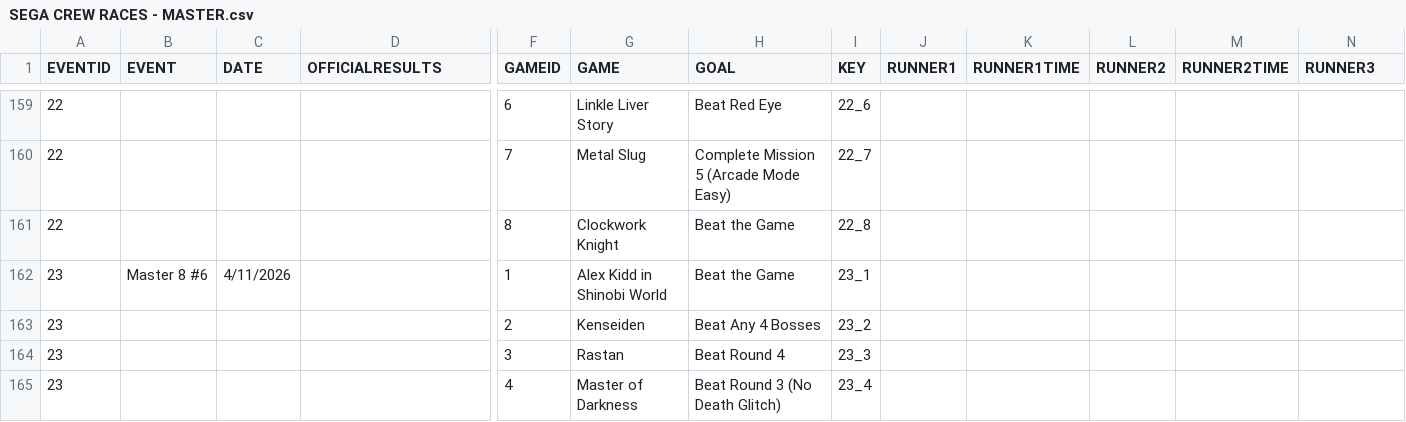
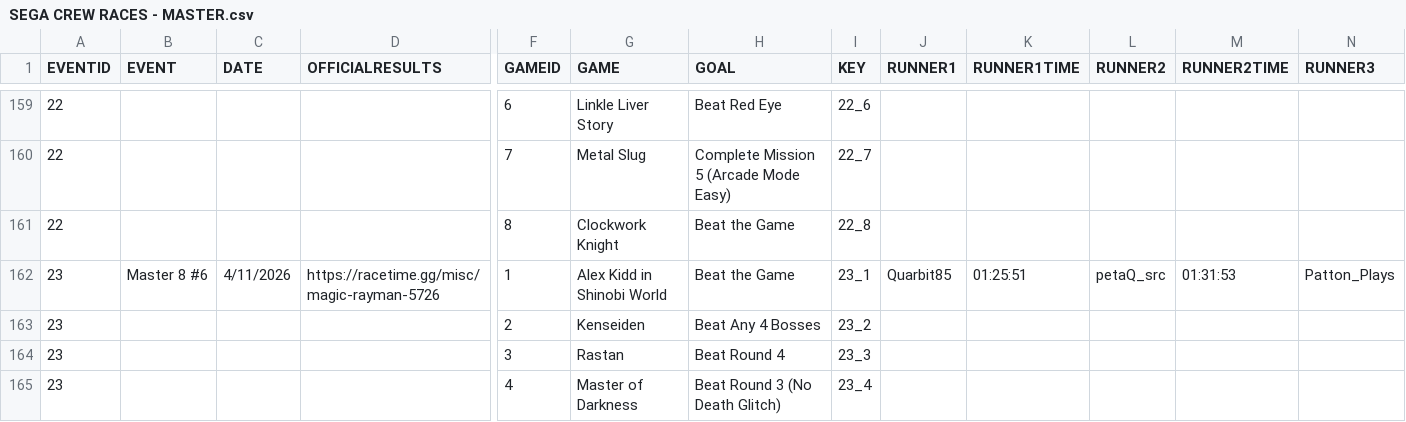
Before and after one commit to segacrew/segacrew-website, a CSV file: SEGA CREW RACES - MASTER.csv, drawn as a sheet; only a part is shown, gaps mark what is left out; removed rows and columns are numbered as before the commit, all else as after; rows hold the shown columns only; the diff names each change by its address in the sheet, - before the commit and + after, or states it on an @@ line.

Commit message:
Add files via upload

```diff
--- a/SEGA CREW RACES - MASTER.csv
+++ b/SEGA CREW RACES - MASTER.csv
-row 162: 23 | Master 8 #6 | 4/11/2026 |  | 1 | Alex Kidd in Shinobi World | Beat the Game | 23_1
+row 162: 23 | Master 8 #6 | 4/11/2026 | https://racetime.gg/misc/magic-rayman-5726 | 1 | Alex Kidd in Shinobi World | Beat the Game | 23_1 | Quarbit85 | 01:25:51 | petaQ_src | 01:31:53 | Patton_Plays
```
